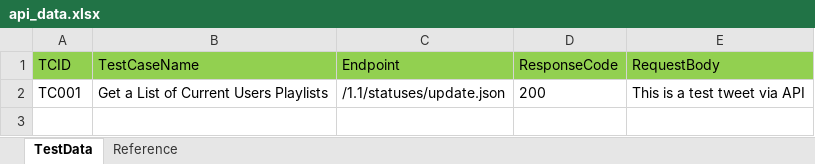
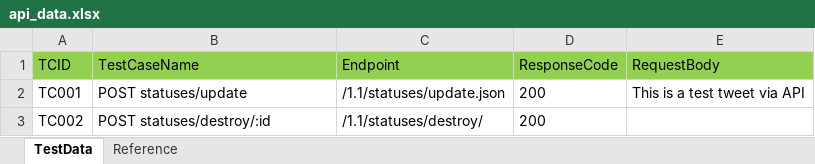
Before and after one commit to subrato29/twitter-api-automation, an Excel workbook: src/main/java/com/api/data/api_data.xlsx, sheet TestData, drawn as a sheet; values as stored, in another font and other column widths than the file's, no borders; the diff names each change by its address in the sheet, - before the commit and + after, or states it on an @@ line.

```diff
--- a/src/main/java/com/api/data/api_data.xlsx (sheet TestData)
+++ b/src/main/java/com/api/data/api_data.xlsx (sheet TestData)
-B2 (TestCaseName): Get a List of Current Users Playlists
+B2 (TestCaseName): POST statuses/update
+row 3: TC002 | POST statuses/destroy/:id | /1.1/statuses/destroy/ | 200
```
Also changed, not shown: src/main/java/com/api/data/controller.xlsx, 3 other files.
